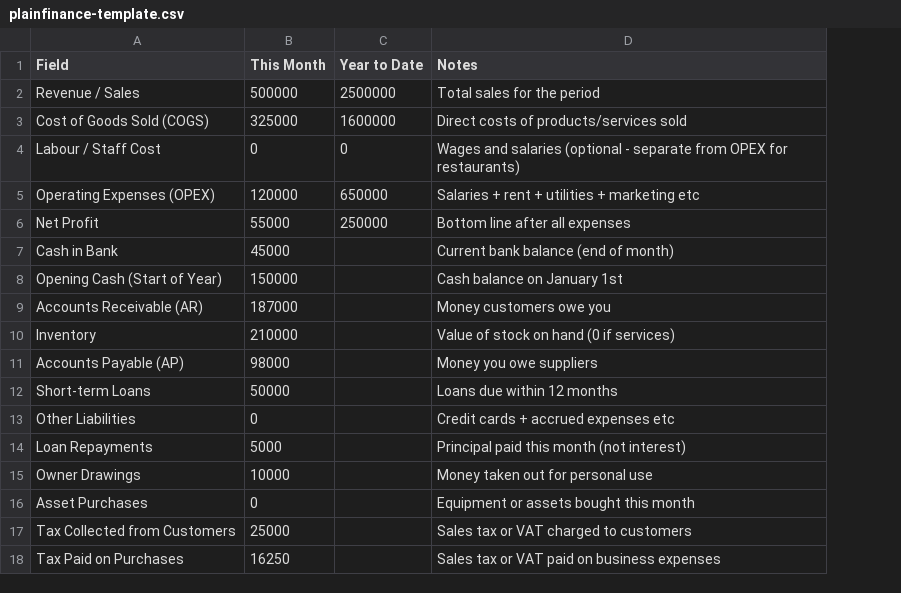
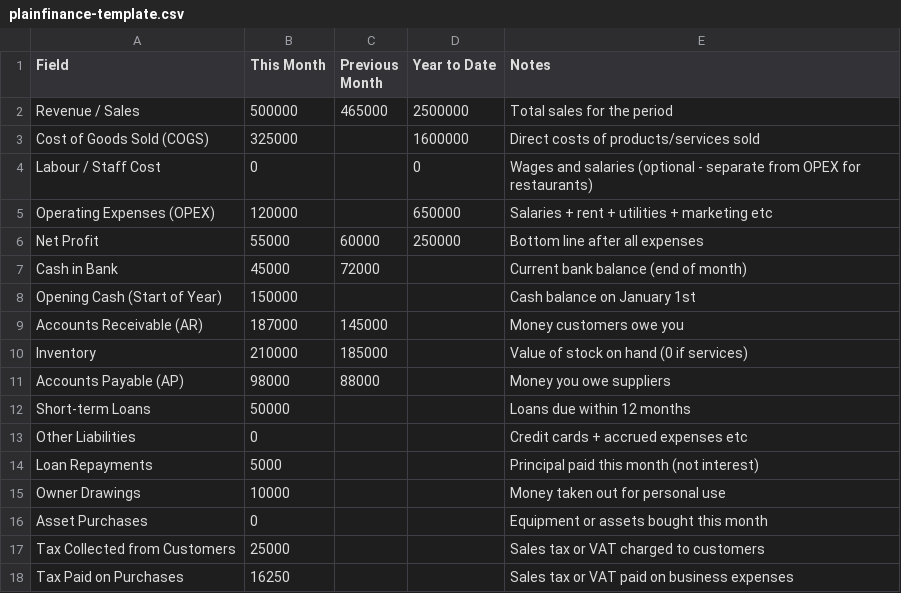
Before and after one commit to tayseermbabiker/plainfinance, a CSV file: site/templates/plainfinance-template.csv, drawn as a sheet; the diff names each change by its address in the sheet, - before the commit and + after, or states it on an @@ line.

```diff
--- a/site/templates/plainfinance-template.csv
+++ b/site/templates/plainfinance-template.csv
+column C (Previous Month), rows 2-11: 465000 |  |  |  | 60000 | 72000 |  | 145000 | 185000 | 88000
```
Also changed, not shown: templates/plainfinance-template.csv, 2 other files.
